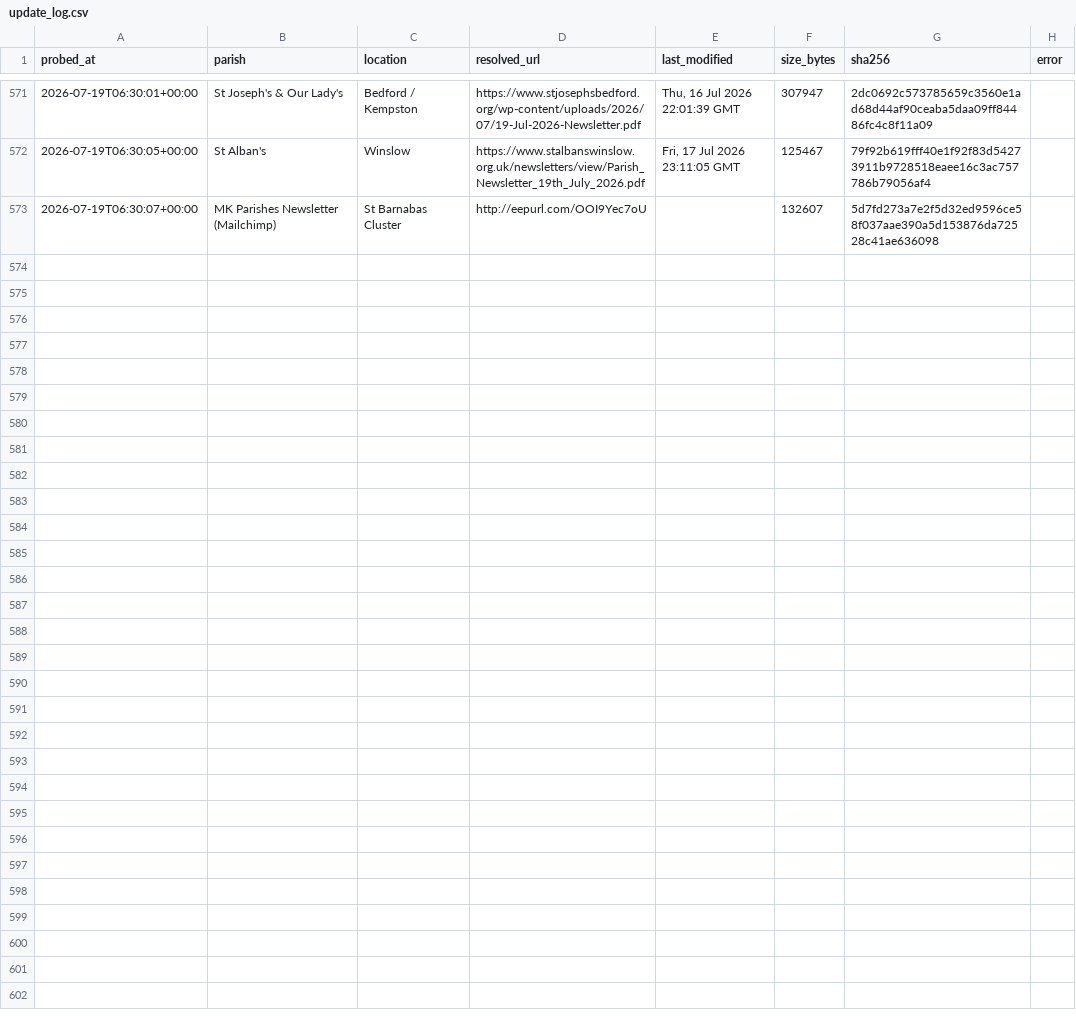
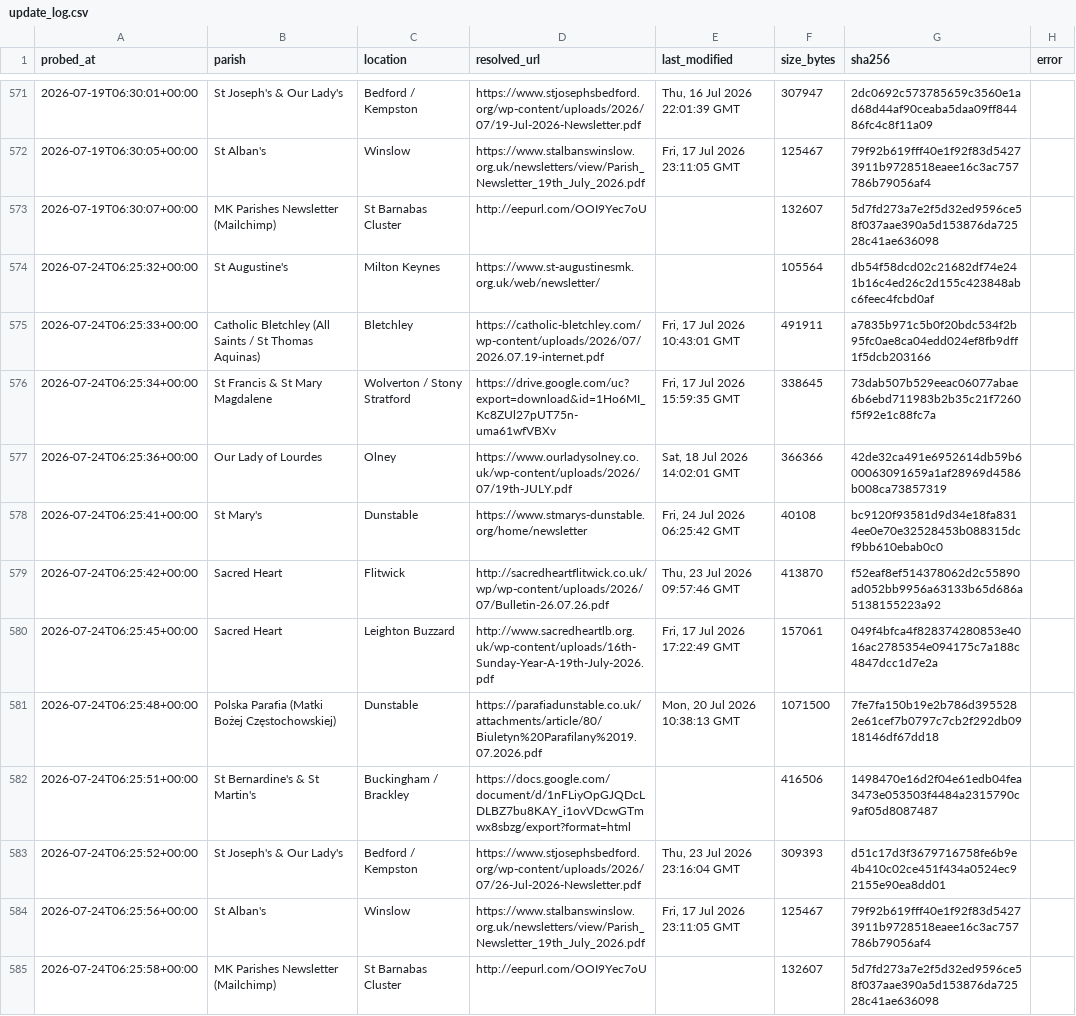
Before and after one commit to sabinjose/mkmasstimings, a CSV file: data/update_log.csv, drawn as a sheet; only a part is shown, gaps mark what is left out.

```diff
--- a/data/update_log.csv
+++ b/data/update_log.csv
@@ -573 +573,13 @@ probed_at,parish,location,resolved_url,last_modified,size_bytes,sha256,error
 2026-07-19T06:30:07+00:00,MK Parishes Newsletter (Mailchimp),St Barnabas Cluster,http://eepurl.com/OOI9Yec7oU,,132607,5d7fd273a7e2f5d32ed9596ce58f037aae390a5d153876da72528c41ae636098,
+2026-07-24T06:25:32+00:00,St Augustine's,Milton Keynes,https://www.st-augustinesmk.org.uk/web/newsletter/,,105564,db54f58dcd02c21682df74e241b16c4ed26c2d155c423848abc6feec4fcbd0af,
+2026-07-24T06:25:33+00:00,Catholic Bletchley (All Saints / St Thomas Aquinas),Bletchley,https://catholic-bletchley.com/wp-content/uploads/2026/07/2026.07.19-internet.pdf,"Fri, 17 Jul 2026 10:43:01 GMT",491911,a7835b971c5b0f20bdc534f2b95fc0ae8ca04edd024ef8fb9dff1f5dcb203166,
+2026-07-24T06:25:34+00:00,St Francis & St Mary Magdalene,Wolverton / Stony Stratford,https://drive.google.com/uc?export=download&id=1Ho6MI_Kc8ZUl27pUT75n-uma61wfVBXv,"Fri, 17 Jul 2026 15:59:35 GMT",338645,73dab507b529eeac06077abae6b6ebd711983b2b35c21f7260f5f92e1c88fc7a,
+2026-07-24T06:25:36+00:00,Our Lady of Lourdes,Olney,https://www.ourladysolney.co.uk/wp-content/uploads/2026/07/19th-JULY.pdf,"Sat, 18 Jul 2026 14:02:01 GMT",366366,42de32ca491e6952614db59b600063091659a1af28969d4586b008ca73857319,
+2026-07-24T06:25:41+00:00,St Mary's,Dunstable,https://www.stmarys-dunstable.org/home/newsletter,"Fri, 24 Jul 2026 06:25:42 GMT",40108,bc9120f93581d9d34e18fa8314ee0e70e32528453b088315dcf9bb610ebab0c0,
+2026-07-24T06:25:42+00:00,Sacred Heart,Flitwick,http://sacredheartflitwick.co.uk/wp/wp-content/uploads/2026/07/Bulletin-26.07.26.pdf,"Thu, 23 Jul 2026 09:57:46 GMT",413870,f52eaf8ef514378062d2c55890ad052bb9956a63133b65d686a5138155223a92,
+2026-07-24T06:25:45+00:00,Sacred Heart,Leighton Buzzard,http://www.sacredheartlb.org.uk/wp-content/uploads/16th-Sunday-Year-A-19th-July-2026.pdf,"Fri, 17 Jul 2026 17:22:49 GMT",157061,049f4bfca4f828374280853e4016ac2785354e094175c7a188c4847dcc1d7e2a,
+2026-07-24T06:25:48+00:00,Polska Parafia (Matki Bożej Częstochowskiej),Dunstable,https://parafiadunstable.co.uk/attachments/article/80/Biuletyn%20Parafilany%2019.07.2026.pdf,"Mon, 20 Jul 2026 10:38:13 GMT",1071500,7fe7fa150b19e2b786d3955282e61cef7b0797c7cb2f292db0918146df67dd18,
+2026-07-24T06:25:51+00:00,St Bernardine's & St Martin's,Buckingham / Brackley,https://docs.google.com/document/d/1nFLiyOpGJQDcLDLBZ7bu8KAY_i1ovVDcwGTmwx8sbzg/export?format=html,,416506,1498470e16d2f04e61edb04fea3473e053503f4484a2315790c9af05d8087487,
+2026-07-24T06:25:52+00:00,St Joseph's & Our Lady's,Bedford / Kempston,https://www.stjosephsbedford.org/wp-content/uploads/2026/07/26-Jul-2026-Newsletter.pdf,"Thu, 23 Jul 2026 23:16:04 GMT",309393,d51c17d3f3679716758fe6b9e4b410c02ce451f434a0524ec92155e90ea8dd01,
+2026-07-24T06:25:56+00:00,St Alban's,Winslow,https://www.stalbanswinslow.org.uk/newsletters/view/Parish_Newsletter_19th_July_2026.pdf,"Fri, 17 Jul 2026 23:11:05 GMT",125467,79f92b619fff40e1f92f83d54273911b9728518eaee16c3ac757786b79056af4,
+2026-07-24T06:25:58+00:00,MK Parishes Newsletter (Mailchimp),St Barnabas Cluster,http://eepurl.com/OOI9Yec7oU,,132607,5d7fd273a7e2f5d32ed9596ce58f037aae390a5d153876da72528c41ae636098,
```
Also changed, not shown: 1 other file.
